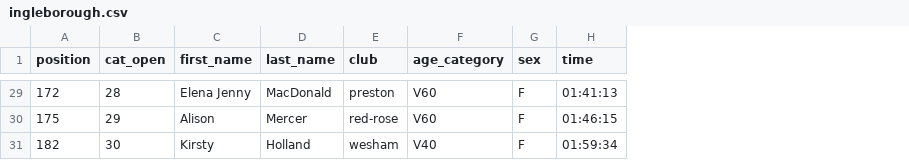
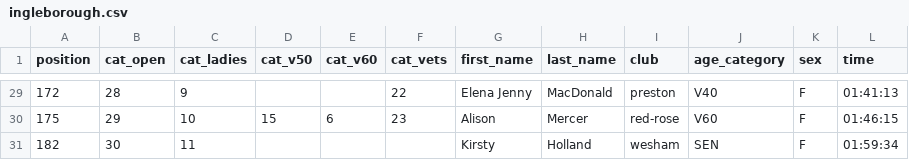
Before and after one commit to whortleberrybearer/InterClub, a CSV file: src/data/2022/fell/results/ingleborough.csv, drawn as a sheet; only a part is shown, gaps mark what is left out; addresses are those after the commit; the diff covers the shown part only; the diff names each change by its address in the sheet, - before the commit and + after, or states it on an @@ line.

```diff
--- a/src/data/2022/fell/results/ingleborough.csv
+++ b/src/data/2022/fell/results/ingleborough.csv
+column C (cat_ladies), rows 29-31: 9 | 10 | 11
+column D (cat_v50), row 30: 15
+column E (cat_v60), row 30: 6
+column F (cat_vets), rows 29-30: 22 | 23
-J29 (age_category): V60
+J29 (age_category): V40
-J31 (age_category): V40
+J31 (age_category): SEN
```
Also changed, not shown: 19 edited cells elsewhere in this file, src/data/2022/fell/results/hutton-roof-crags.csv, src/data/2022/fell/results/mearley-clough.csv, 1 other file.
